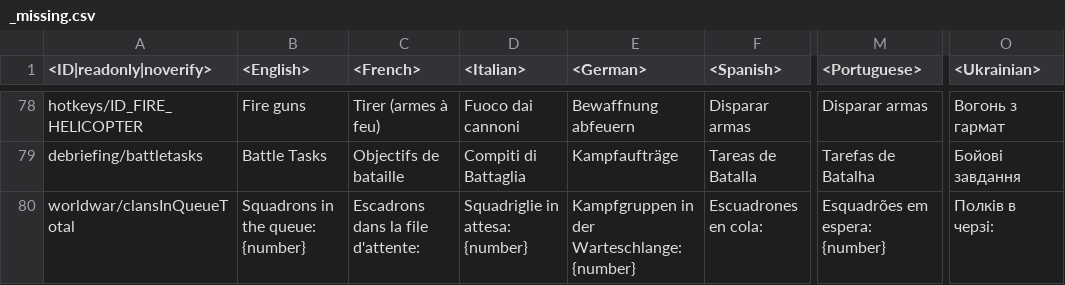
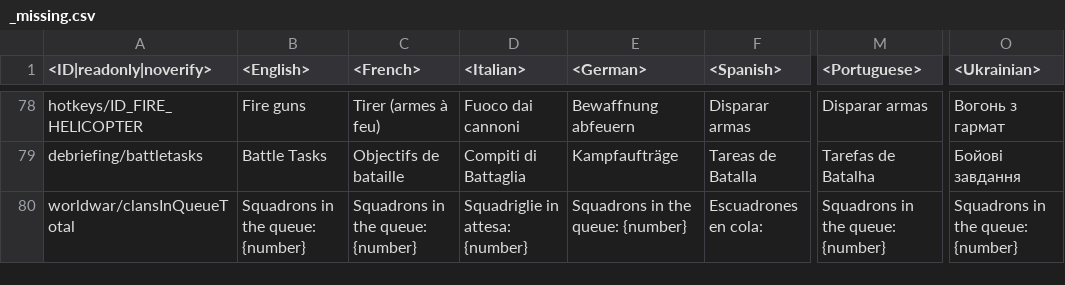
Before and after one commit to VitaliiAndreev/WarThunder_JsonFileChanges, a CSV file: Files/lang.vromfs.bin_u/lang/_missing.csv, drawn as a sheet; only a part is shown, gaps mark what is left out; the diff names each change by its address in the sheet, - before the commit and + after, or states it on an @@ line.

```diff
--- a/Files/lang.vromfs.bin_u/lang/_missing.csv
+++ b/Files/lang.vromfs.bin_u/lang/_missing.csv
-C80 (<French>): Escadrons dans la file d'attente:
+C80 (<French>): Squadrons in the queue: {number}
-E80 (<German>): Kampfgruppen in der Warteschlange: {number}
+E80 (<German>): Squadrons in the queue: {number}
-M80 (<Portuguese>): Esquadrões em espera: {number}
+M80 (<Portuguese>): Squadrons in the queue: {number}
-O80 (<Ukrainian>): Полків в черзі:
+O80 (<Ukrainian>): Squadrons in the queue: {number}
```
Also changed, not shown: Files/lang.vromfs.bin_u/lang/worldwar.csv, 17 other files.
